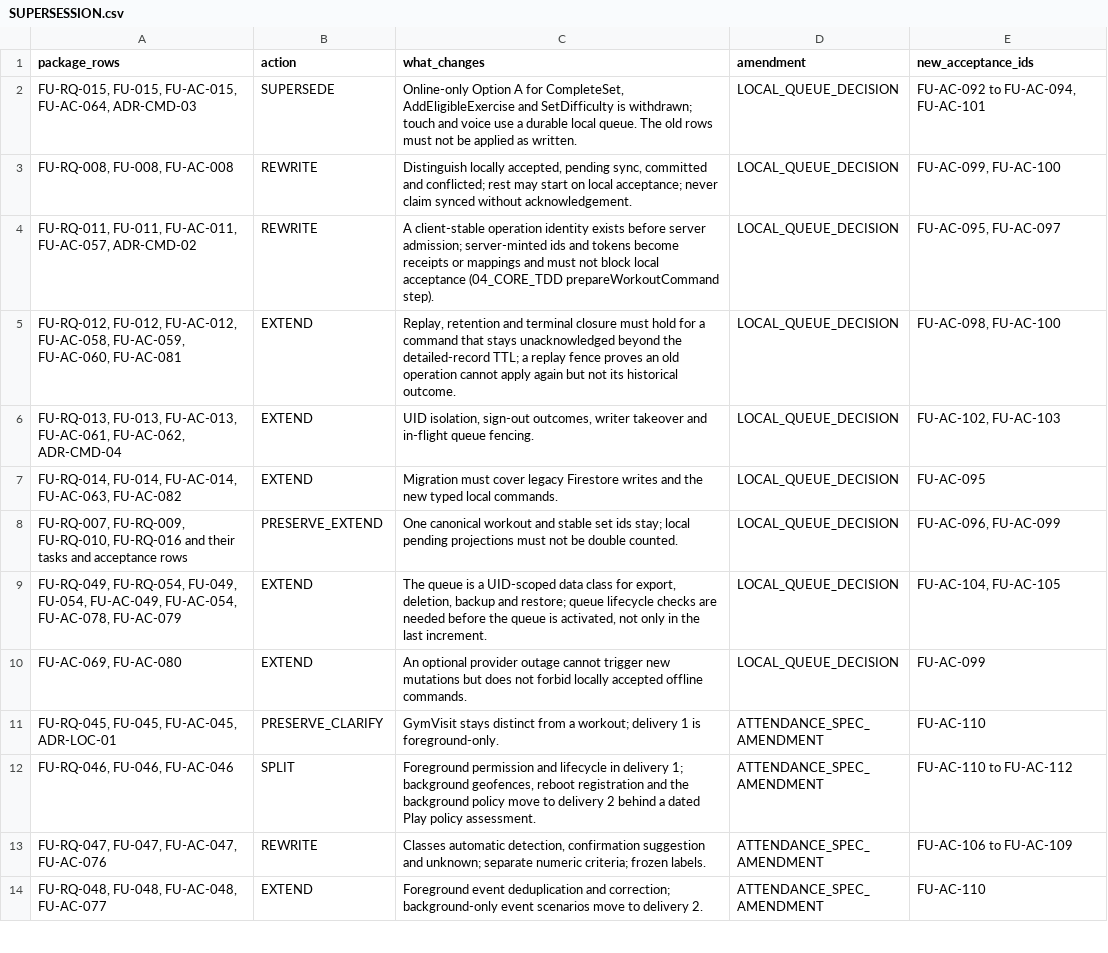
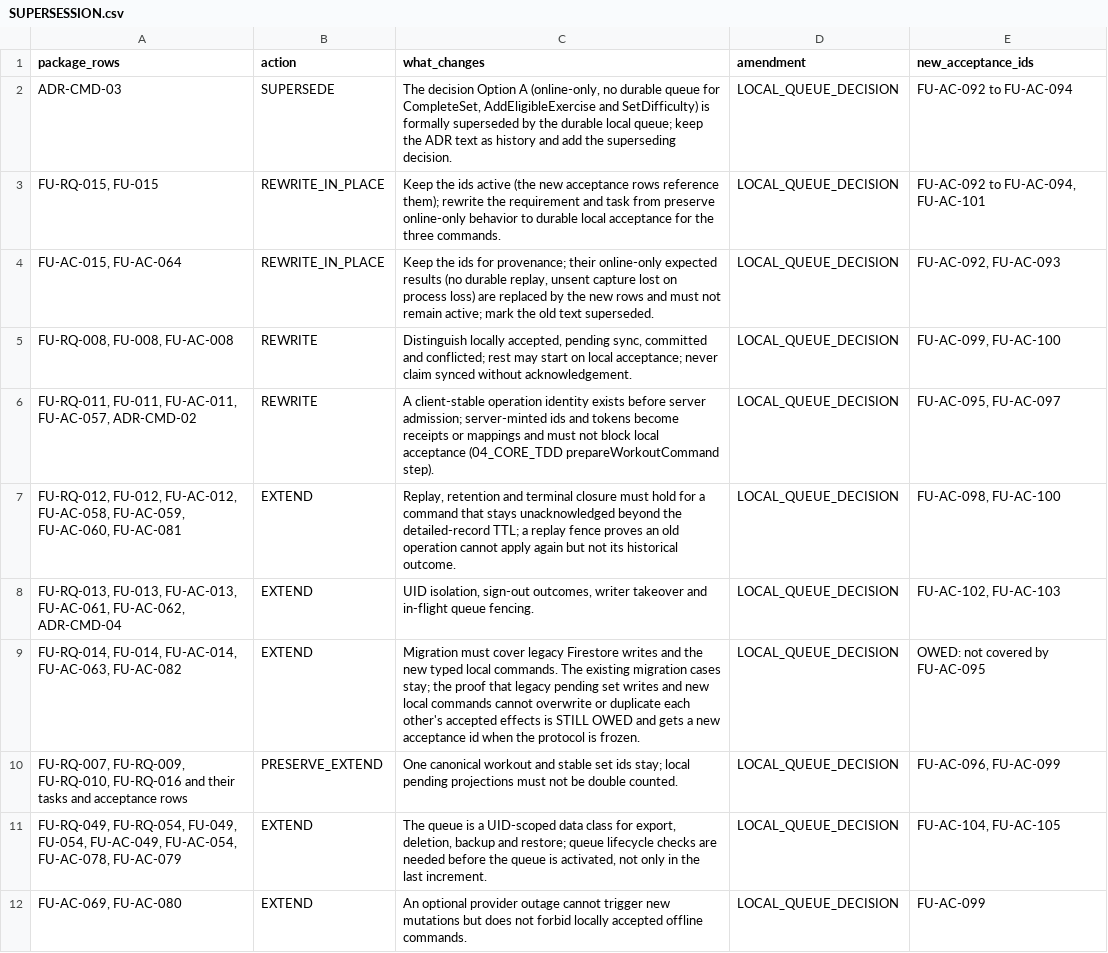
Before and after one commit to xLZDx/Fitness-App, a CSV file: docs/v1/package-amendments/SUPERSESSION.csv, drawn as a sheet; only a part is shown; the shorter side is filled out with more unchanged rows.

```diff
--- a/docs/v1/package-amendments/SUPERSESSION.csv
+++ b/docs/v1/package-amendments/SUPERSESSION.csv
@@ -1,3 +1,5 @@
 package_rows,action,what_changes,amendment,new_acceptance_ids
-"FU-RQ-015, FU-015, FU-AC-015, FU-AC-064, ADR-CMD-03",SUPERSEDE,"Online-only Option A for CompleteSet, AddEligibleExercise and SetDifficulty is withdrawn; touch and voice use a durable local queue. The old rows must not be applied as written.",LOCAL_QUEUE_DECISION,"FU-AC-092 to FU-AC-094, FU-AC-101"
+ADR-CMD-03,SUPERSEDE,"The decision Option A (online-only, no durable queue for CompleteSet, AddEligibleExercise and SetDifficulty) is formally superseded by the durable local queue; keep the ADR text as history and add the superseding decision.",LOCAL_QUEUE_DECISION,"FU-AC-092 to FU-AC-094"
+"FU-RQ-015, FU-015",REWRITE_IN_PLACE,"Keep the ids active (the new acceptance rows reference them); rewrite the requirement and task from preserve online-only behavior to durable local acceptance for the three commands.",LOCAL_QUEUE_DECISION,"FU-AC-092 to FU-AC-094, FU-AC-101"
+"FU-AC-015, FU-AC-064",REWRITE_IN_PLACE,"Keep the ids for provenance; their online-only expected results (no durable replay, unsent capture lost on process loss) are replaced by the new rows and must not remain active; mark the old text superseded.",LOCAL_QUEUE_DECISION,"FU-AC-092, FU-AC-093"
 "FU-RQ-008, FU-008, FU-AC-008",REWRITE,"Distinguish locally accepted, pending sync, committed and conflicted; rest may start on local acceptance; never claim synced without acknowledgement.",LOCAL_QUEUE_DECISION,"FU-AC-099, FU-AC-100"
@@ -6,3 +8,3 @@ package_rows,action,what_changes,amendment,new_acceptance_ids
 "FU-RQ-013, FU-013, FU-AC-013, FU-AC-061, FU-AC-062, ADR-CMD-04",EXTEND,"UID isolation, sign-out outcomes, writer takeover and in-flight queue fencing.",LOCAL_QUEUE_DECISION,"FU-AC-102, FU-AC-103"
-"FU-RQ-014, FU-014, FU-AC-014, FU-AC-063, FU-AC-082",EXTEND,"Migration must cover legacy Firestore writes and the new typed local commands.",LOCAL_QUEUE_DECISION,"FU-AC-095"
+"FU-RQ-014, FU-014, FU-AC-014, FU-AC-063, FU-AC-082",EXTEND,"Migration must cover legacy Firestore writes and the new typed local commands. The existing migration cases stay; the proof that legacy pending set writes and new local commands cannot overwrite or duplicate each other's accepted effects is STILL OWED and gets a new acceptance id when the protocol is frozen.",LOCAL_QUEUE_DECISION,"OWED: not covered by FU-AC-095"
 "FU-RQ-007, FU-RQ-009, FU-RQ-010, FU-RQ-016 and their tasks and acceptance rows",PRESERVE_EXTEND,"One canonical workout and stable set ids stay; local pending projections must not be double counted.",LOCAL_QUEUE_DECISION,"FU-AC-096, FU-AC-099"
```
Also changed, not shown: docs/v1/package-amendments/ACCEPTANCE_AMENDMENTS.csv, 4 other files.
